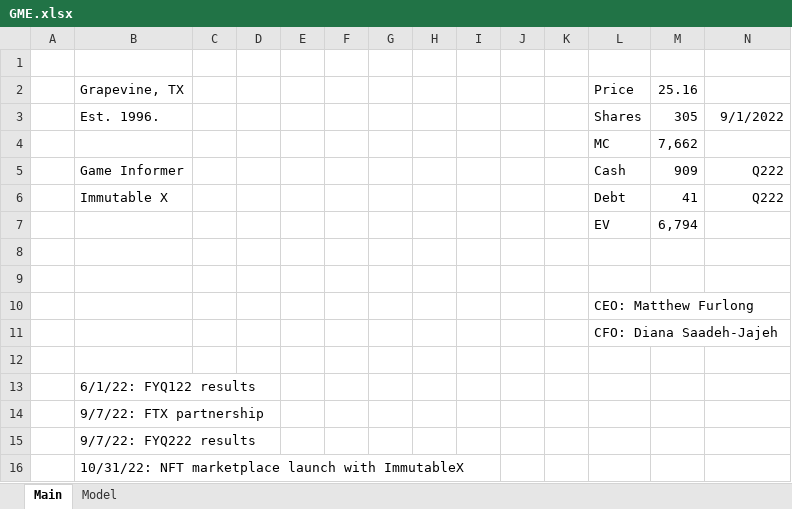
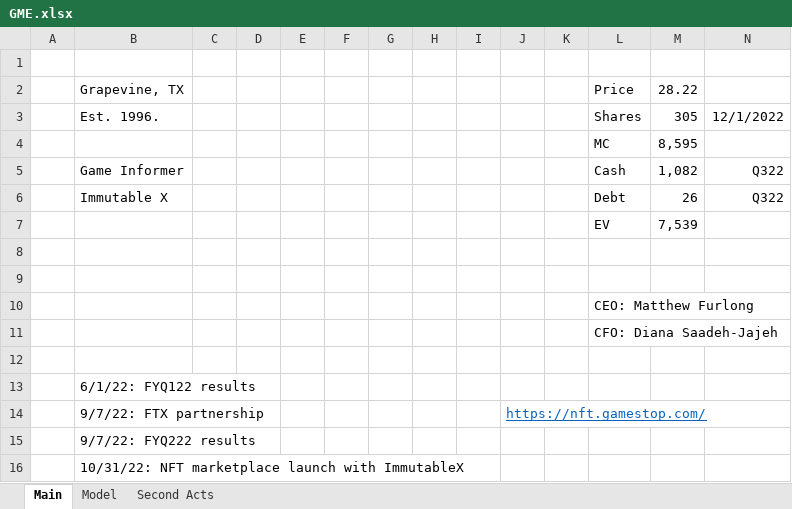
Before and after one commit to karlito786/stocks, an Excel workbook: GME.xlsx, sheet Main, drawn as a sheet; values as stored, in another font and other column widths than the file's, no borders; the diff names each change by its address in the sheet, - before the commit and + after, or states it on an @@ line.

```diff
--- a/GME.xlsx (sheet Main)
+++ b/GME.xlsx (sheet Main)
+sheet tab: Second Acts
-M2: 25.16
+M2: 28.22
-N3: 9/1/2022
+N3: 12/1/2022
-M4: 7,662
+M4: 8,595
-M5: 909
+M5: 1,082
-N5:N6: Q222
+N5:N6: Q322
-M6: 41
+M6: 26
-M7: 6,794
+M7: 7,539
-J14: (empty)
+J14: https://nft.gamestop.com/
```
Also changed, not shown: sheet Model, charts or pictures.
